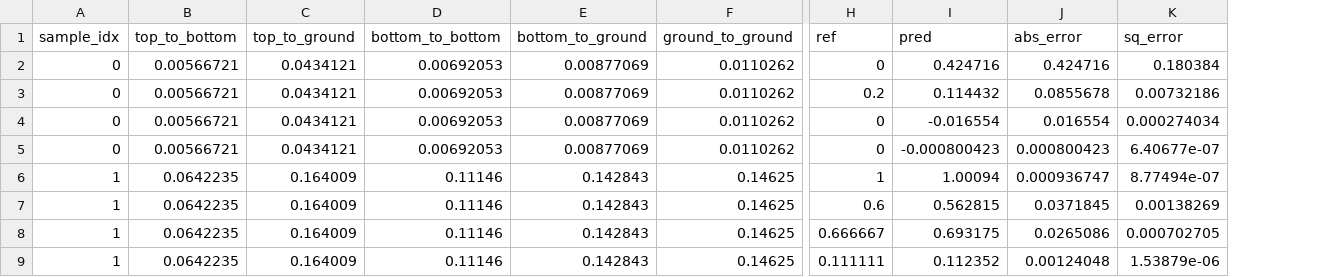
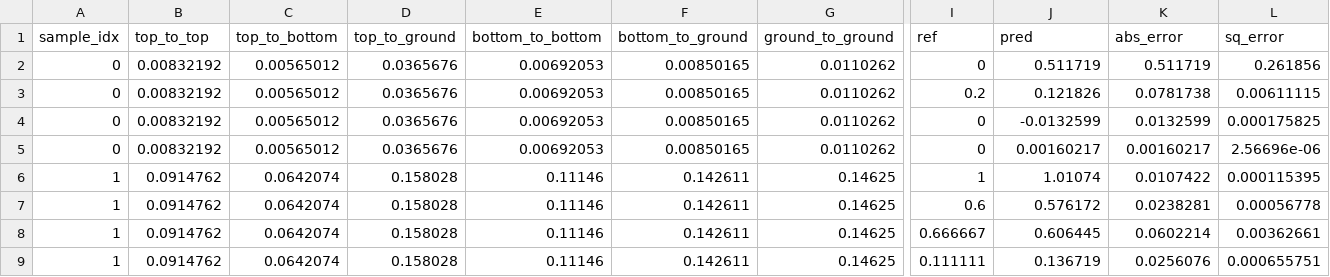
Before and after one commit to shanto268/ML_qubit_design, a CSV file: model_predict_coupler_NCap_cap_matrix/predictions_and_errors_one_hot.csv, drawn as a sheet; only a part is shown, gaps mark what is left out; addresses are those after the commit; the diff covers the shown part only; the diff names each change by its address in the sheet, - before the commit and + after, or states it on an @@ line.

Commit message:
tried scaling after splitting in coupling cap model

```diff
--- a/model_predict_coupler_NCap_cap_matrix/predictions_and_errors_one_hot.csv
+++ b/model_predict_coupler_NCap_cap_matrix/predictions_and_errors_one_hot.csv
+column B (top_to_top), rows 2-9: 0.00832192 | 0.00832192 | 0.00832192 | 0.00832192 | 0.0914762 | 0.0914762 | 0.0914762 | 0.0914762
-C2:C5 (top_to_bottom): 0.00566721
+C2:C5 (top_to_bottom): 0.00565012
-D2:D5 (top_to_ground): 0.0434121
+D2:D5 (top_to_ground): 0.0365676
-F2:F5 (bottom_to_ground): 0.00877069
+F2:F5 (bottom_to_ground): 0.00850165
-J2 (pred): 0.424716
+J2 (pred): 0.511719
-K2 (abs_error): 0.424716
+K2 (abs_error): 0.511719
-L2 (sq_error): 0.180384
+L2 (sq_error): 0.261856
-J3 (pred): 0.114432
+J3 (pred): 0.121826
-K3 (abs_error): 0.0855678
+K3 (abs_error): 0.0781738
-L3 (sq_error): 0.00732186
+L3 (sq_error): 0.00611115
-J4 (pred): -0.016554
+J4 (pred): -0.0132599
-K4 (abs_error): 0.016554
+K4 (abs_error): 0.0132599
-L4 (sq_error): 0.000274034
+L4 (sq_error): 0.000175825
-J5 (pred): -0.000800423
+J5 (pred): 0.00160217
-K5 (abs_error): 0.000800423
+K5 (abs_error): 0.00160217
-L5 (sq_error): 6.40677e-07
+L5 (sq_error): 2.56696e-06
-C6:C9 (top_to_bottom): 0.0642235
+C6:C9 (top_to_bottom): 0.0642074
-D6:D9 (top_to_ground): 0.164009
+D6:D9 (top_to_ground): 0.158028
-F6:F9 (bottom_to_ground): 0.142843
+F6:F9 (bottom_to_ground): 0.142611
-J6 (pred): 1.00094
+J6 (pred): 1.01074
-K6 (abs_error): 0.000936747
+K6 (abs_error): 0.0107422
-L6 (sq_error): 8.77494e-07
+L6 (sq_error): 0.000115395
-J7 (pred): 0.562815
+J7 (pred): 0.576172
-K7 (abs_error): 0.0371845
+K7 (abs_error): 0.0238281
-L7 (sq_error): 0.00138269
+L7 (sq_error): 0.00056778
-J8 (pred): 0.693175
+J8 (pred): 0.606445
-K8 (abs_error): 0.0265086
+K8 (abs_error): 0.0602214
-L8 (sq_error): 0.000702705
+L8 (sq_error): 0.00362661
-J9 (pred): 0.112352
+J9 (pred): 0.136719
-K9 (abs_error): 0.00124048
+K9 (abs_error): 0.0256076
-L9 (sq_error): 1.53879e-06
+L9 (sq_error): 0.000655751
```
Also changed, not shown: 24 edited cells elsewhere in this file, model_predict_coupler_NCap_cap_matrix/predictions_and_errors_unscaled_one_hot.csv, 20 other files.
